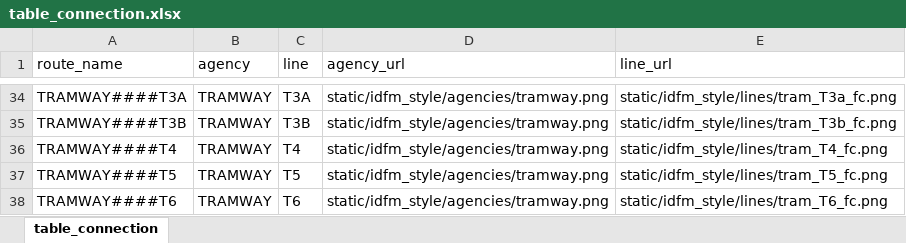
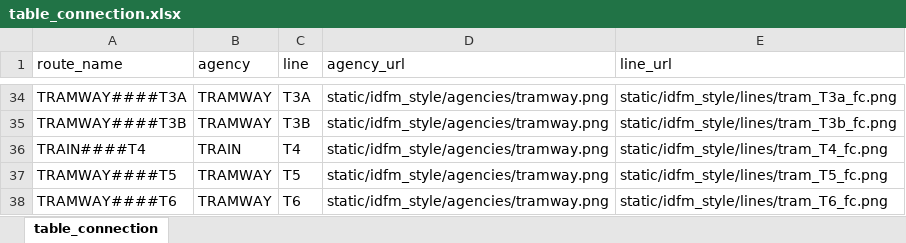
Before and after one commit to GuillaumeRussias/Calcul-itineraire-multimodal-multi-utilisateur, an Excel workbook: static/idfm_style/table_connection.xlsx, sheet table_connection, drawn as a sheet; only a part is shown, gaps mark what is left out; values as stored, in another font and other column widths than the file's, no borders; the diff names each change by its address in the sheet, - before the commit and + after, or states it on an @@ line.

```diff
--- a/static/idfm_style/table_connection.xlsx (sheet table_connection)
+++ b/static/idfm_style/table_connection.xlsx (sheet table_connection)
-A36 (route_name): TRAMWAY####T4
+A36 (route_name): TRAIN####T4
-B36 (agency): TRAMWAY
+B36 (agency): TRAIN
```
Also changed, not shown: 1 other file.
